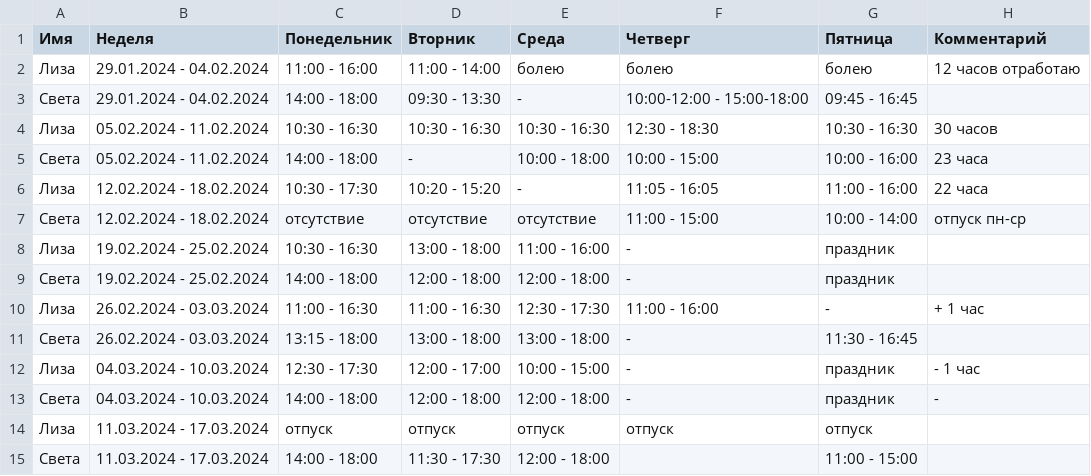
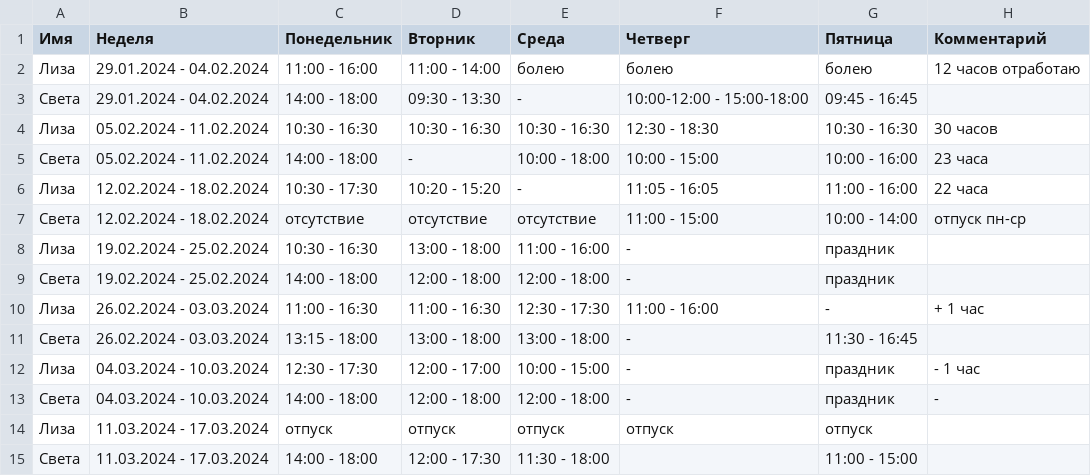
Before and after one commit to oadb-ds/timetable, a TSV file: ds_timetable.tsv, drawn as a sheet.

Commit message:
Update ds_timetable.tsv

```diff
--- a/ds_timetable.tsv
+++ b/ds_timetable.tsv
@@ -14,2 +14,2 @@
 Лиза	11.03.2024 - 17.03.2024	отпуск	отпуск	отпуск	отпуск	отпуск	
-Света	11.03.2024 - 17.03.2024	14:00 - 18:00	11:30 - 17:30	12:00 - 18:00		11:00 - 15:00	
+Света	11.03.2024 - 17.03.2024	14:00 - 18:00	12:00 - 17:30	11:30 - 18:00		11:00 - 15:00	
```
